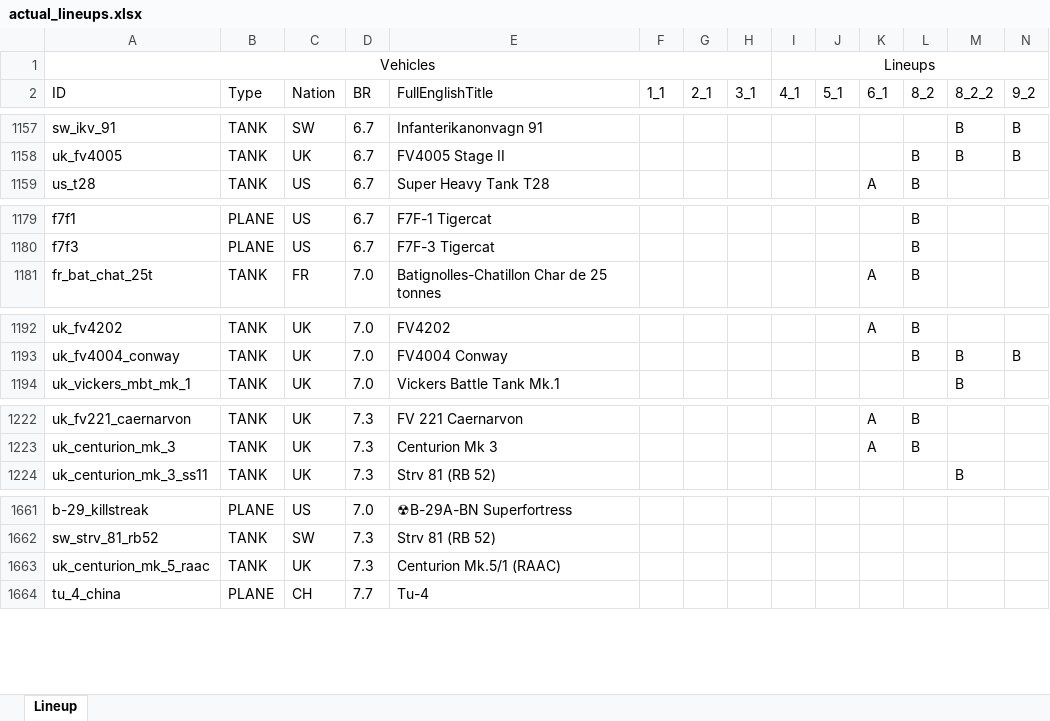
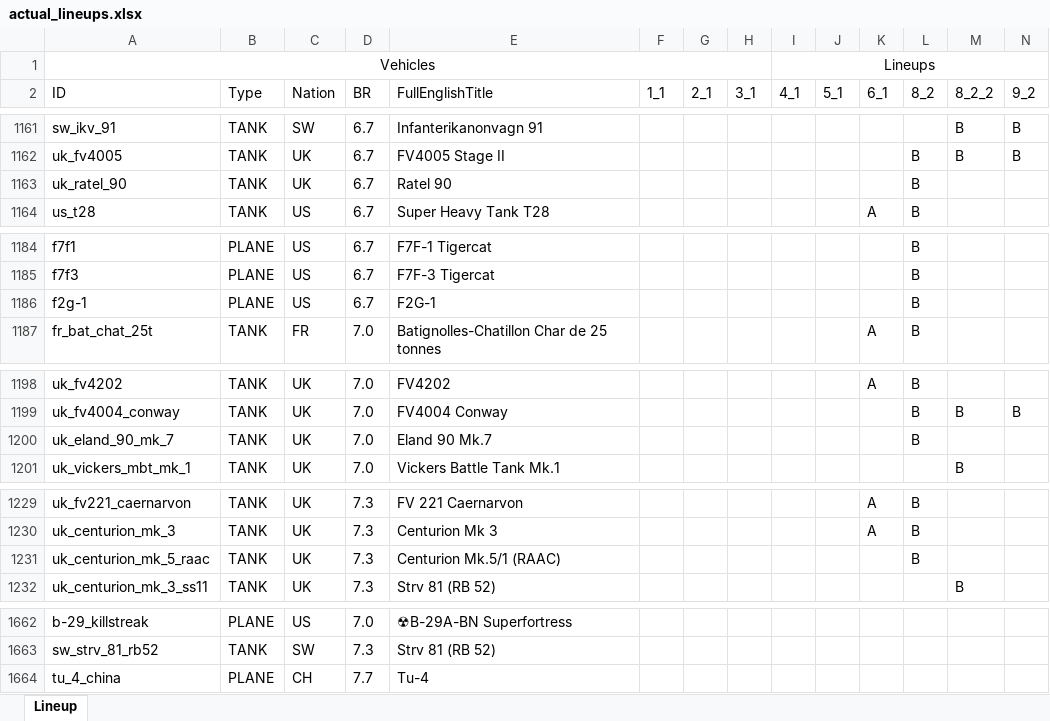
Before and after one commit to runaloop/ThunderSimLineup, an Excel workbook: actual_lineups.xlsx, sheet Lineup, drawn as a sheet; only a part is shown, gaps mark what is left out; values as stored, in another font and other column widths than the file's, no borders; table styles not drawn; removed rows and columns are numbered as before the commit, all else as after; rows hold the shown columns only; the diff covers the shown part only; the diff names each change by its address in the sheet, - before the commit and + after, or states it on an @@ line.

Commit message:
Add: Actual lineups: SARC MkVI (6pdr)(UK) добавлен в 3_1 3 inch Gun Motor Carriage T55E1(US) добавлен в 3_1 StuG III G(IT) добавлен в 3_1 Pz.IV G(IT) добавлен в 3_1
F2G-1(US) добавлен в 8_2

Ratel 90(UK) добавлен в 8_2
Eland 90 Mk.7(UK) добавлен в 8_2
Centurion Mk.5/1 (RAAC)(UK) добавлен в 8_2

```diff
--- a/actual_lineups.xlsx (sheet Lineup)
+++ b/actual_lineups.xlsx (sheet Lineup)
+row 1163: uk_ratel_90 | TANK | UK | 6.7 | Ratel 90 |  |  |  |  |  |  | B
+row 1186: f2g-1 | PLANE | US | 6.7 | F2G-1 |  |  |  |  |  |  | B
+row 1200: uk_eland_90_mk_7 | TANK | UK | 7.0 | Eland 90 Mk.7 |  |  |  |  |  |  | B
+row 1231: uk_centurion_mk_5_raac | TANK | UK | 7.3 | Centurion Mk.5/1 (RAAC) |  |  |  |  |  |  | B
-row 1663: uk_centurion_mk_5_raac | TANK | UK | 7.3 | Centurion Mk.5/1 (RAAC)
```
Also changed, not shown: 4 added rows and 7 removed rows elsewhere in this sheet, 2 other files.
